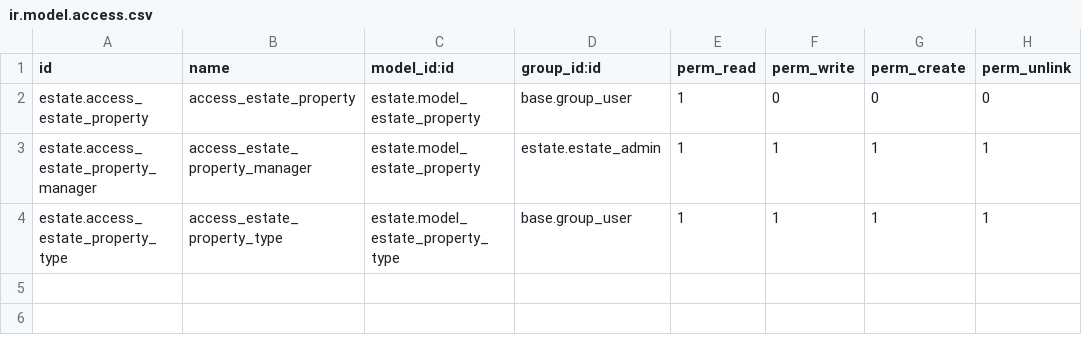
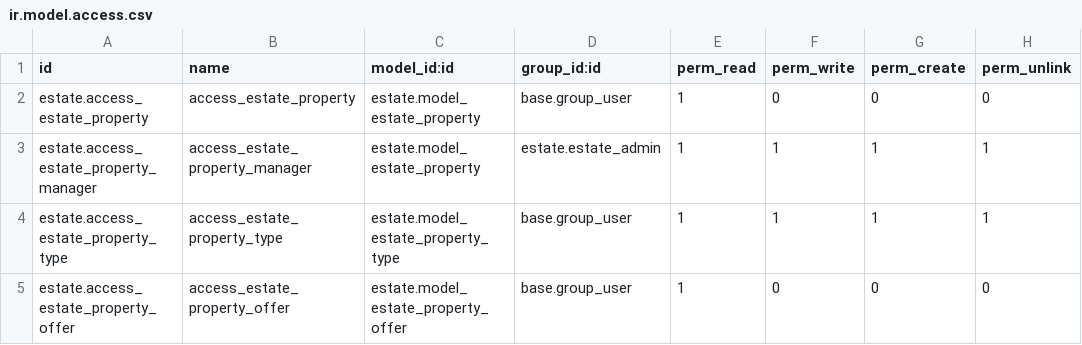
Before and after one commit to Bazene/odoo_training, a CSV file: estate/security/ir.model.access.csv, drawn as a sheet; the diff names each change by its address in the sheet, - before the commit and + after, or states it on an @@ line.

Commit message:
Add the Real Estate Property Offer table : One2many exercise

```diff
--- a/estate/security/ir.model.access.csv
+++ b/estate/security/ir.model.access.csv
+row 5: estate.access_estate_property_offer | access_estate_property_offer | estate.model_estate_property_offer | base.group_user | 1 | 0 | 0 | 0
```
Also changed, not shown: 6 other files.
